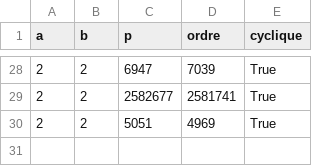
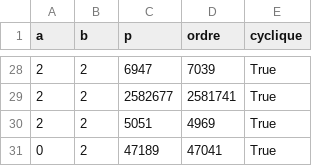
Before and after one commit to rd-cpu/tipe, a CSV file: crack/CE.csv, drawn as a sheet; only a part is shown, gaps mark what is left out; the diff names each change by its address in the sheet, - before the commit and + after, or states it on an @@ line.

```diff
--- a/crack/CE.csv
+++ b/crack/CE.csv
+row 31: 0 | 2 | 47189 | 47041 | True
```
Also changed, not shown: 24 other files.
